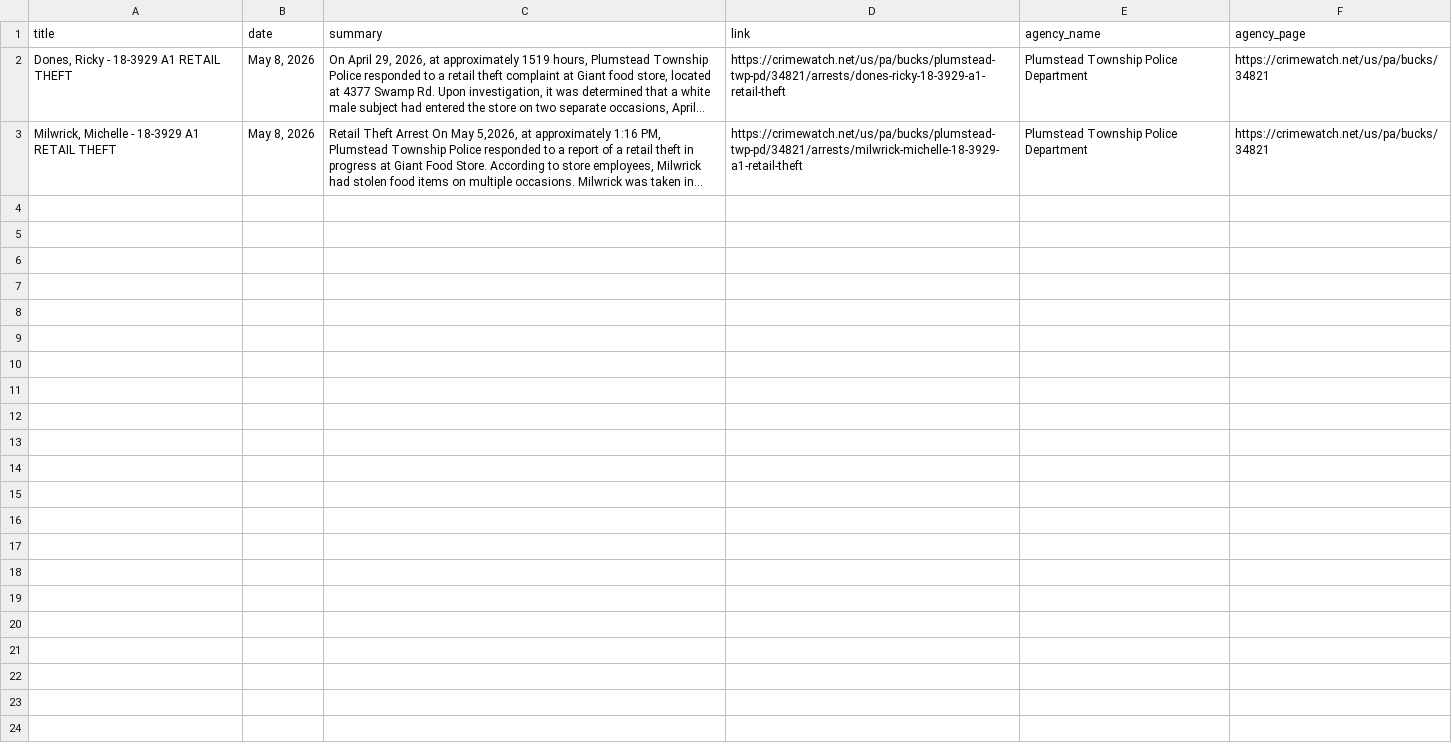
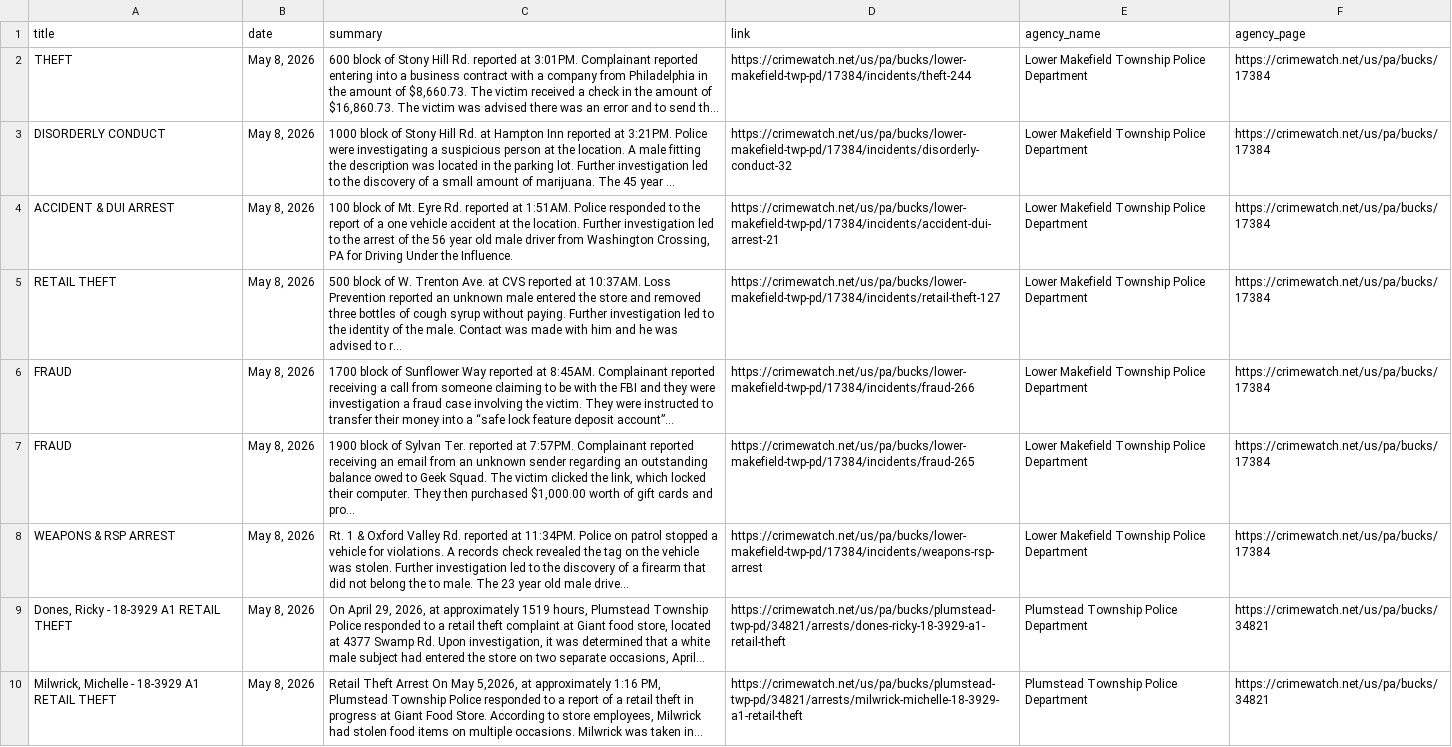
Before and after one commit to CUlleryUSATRepos/BucksCrimeWatchRepo, a CSV file: scripts/data/today_posts.csv, drawn as a sheet; the diff names each change by its address in the sheet, - before the commit and + after, or states it on an @@ line.

Commit message:
Auto update CrimeWatch dashboard

```diff
--- a/scripts/data/today_posts.csv
+++ b/scripts/data/today_posts.csv
+row 2: THEFT | May 8, 2026 | 600 block of Stony Hill Rd. reported at 3:01PM. Complainant reported entering into a business contract with a company from Philadelphia in the amount of $8,660.73. The victim received a check in the amount of $16,860.73. The victim was advised there was an error and to send th... | https://crimewatch.net/us/pa/bucks/lower-makefield-twp-pd/17384/incidents/theft-244 | Lower Makefield Township Police Department | https://crimewatch.net/us/pa/bucks/17384
+row 3: DISORDERLY CONDUCT | May 8, 2026 | 1000 block of Stony Hill Rd. at Hampton Inn reported at 3:21PM. Police were investigating a suspicious person at the location. A male fitting the description was located in the parking lot. Further investigation led to the discovery of a small amount of marijuana. The 45 year ... | https://crimewatch.net/us/pa/bucks/lower-makefield-twp-pd/17384/incidents/disorderly-conduct-32 | Lower Makefield Township Police Department | https://crimewatch.net/us/pa/bucks/17384
+row 4: ACCIDENT & DUI ARREST | May 8, 2026 | 100 block of Mt. Eyre Rd. reported at 1:51AM. Police responded to the report of a one vehicle accident at the location. Further investigation led to the arrest of the 56 year old male driver from Washington Crossing, PA for Driving Under the Influence. | https://crimewatch.net/us/pa/bucks/lower-makefield-twp-pd/17384/incidents/accident-dui-arrest-21 | Lower Makefield Township Police Department | https://crimewatch.net/us/pa/bucks/17384
+row 5: RETAIL THEFT | May 8, 2026 | 500 block of W. Trenton Ave. at CVS reported at 10:37AM. Loss Prevention reported an unknown male entered the store and removed three bottles of cough syrup without paying. Further investigation led to the identity of the male. Contact was made with him and he was advised to r... | https://crimewatch.net/us/pa/bucks/lower-makefield-twp-pd/17384/incidents/retail-theft-127 | Lower Makefield Township Police Department | https://crimewatch.net/us/pa/bucks/17384
+row 6: FRAUD | May 8, 2026 | 1700 block of Sunflower Way reported at 8:45AM. Complainant reported receiving a call from someone claiming to be with the FBI and they were investigation a fraud case involving the victim. They were instructed to transfer their money into a “safe lock feature deposit account”... | https://crimewatch.net/us/pa/bucks/lower-makefield-twp-pd/17384/incidents/fraud-266 | Lower Makefield Township Police Department | https://crimewatch.net/us/pa/bucks/17384
+row 7: FRAUD | May 8, 2026 | 1900 block of Sylvan Ter. reported at 7:57PM. Complainant reported receiving an email from an unknown sender regarding an outstanding balance owed to Geek Squad. The victim clicked the link, which locked their computer. They then purchased $1,000.00 worth of gift cards and pro... | https://crimewatch.net/us/pa/bucks/lower-makefield-twp-pd/17384/incidents/fraud-265 | Lower Makefield Township Police Department | https://crimewatch.net/us/pa/bucks/17384
+row 8: WEAPONS & RSP ARREST | May 8, 2026 | Rt. 1 & Oxford Valley Rd. reported at 11:34PM. Police on patrol stopped a vehicle for violations. A records check revealed the tag on the vehicle was stolen. Further investigation led to the discovery of a firearm that did not belong the to male. The 23 year old male drive... | https://crimewatch.net/us/pa/bucks/lower-makefield-twp-pd/17384/incidents/weapons-rsp-arrest | Lower Makefield Township Police Department | https://crimewatch.net/us/pa/bucks/17384
```
Also changed, not shown: 1 other file.
